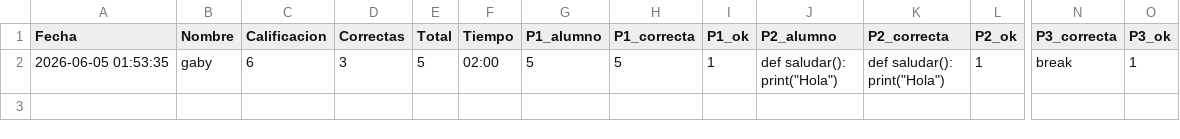
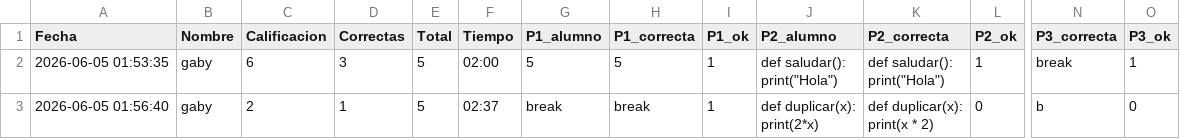
Before and after one commit to gbdiazc/Intro-python-cientifico-2026, a CSV file: calificaciones_e4.csv, drawn as a sheet; only a part is shown, gaps mark what is left out; rows hold the shown columns only; ↵ is a line break in a cell; the diff names each change by its address in the sheet, - before the commit and + after, or states it on an @@ line.

Commit message:
Calificacion: gaby — 2/10

```diff
--- a/calificaciones_e4.csv
+++ b/calificaciones_e4.csv
+row 3: 2026-06-05 01:56:40 | gaby | 2 | 1 | 5 | 02:37 | break | break | 1 | def duplicar(x): ↵ print(2*x) | def duplicar(x): ↵ print(x * 2) | 0 | b | 0
```
